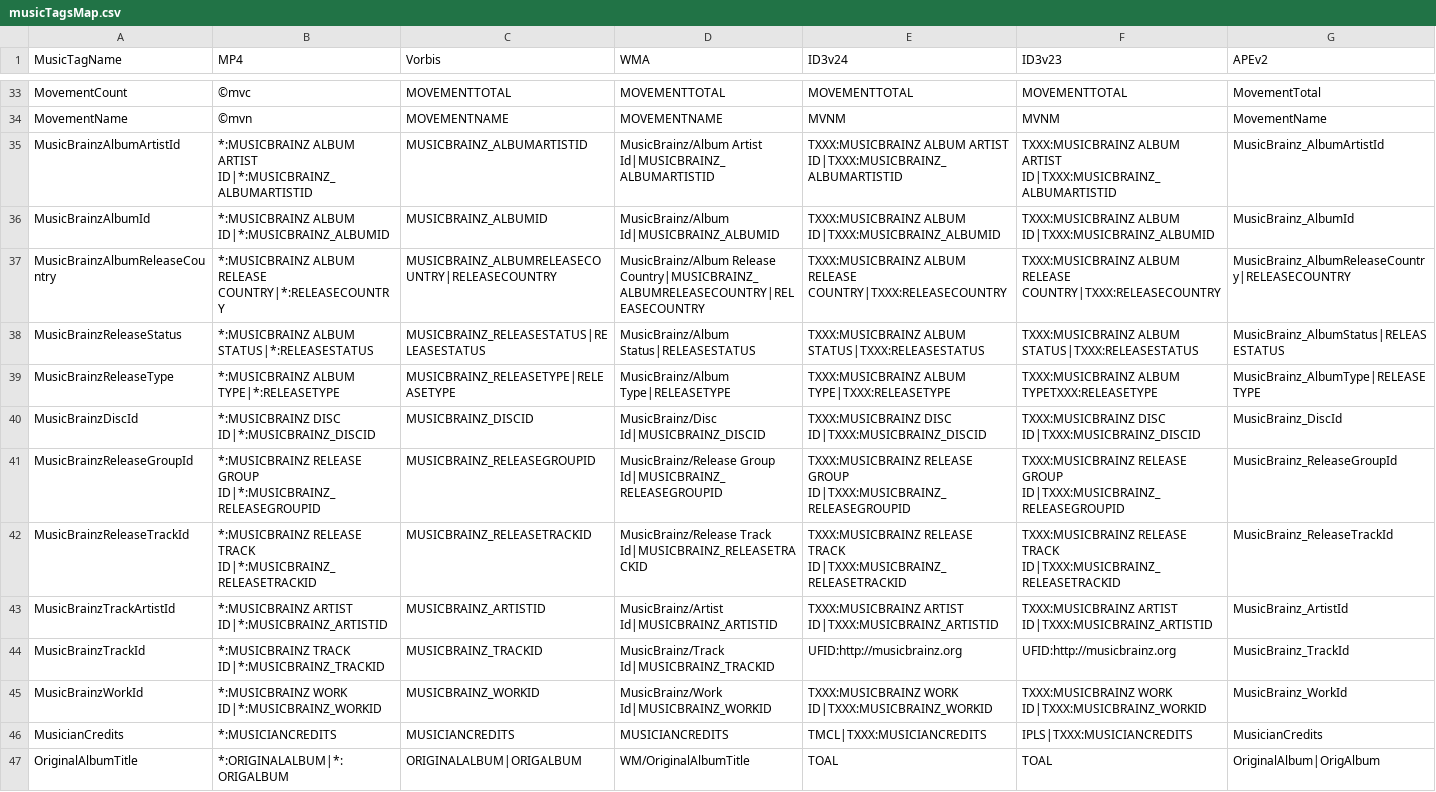
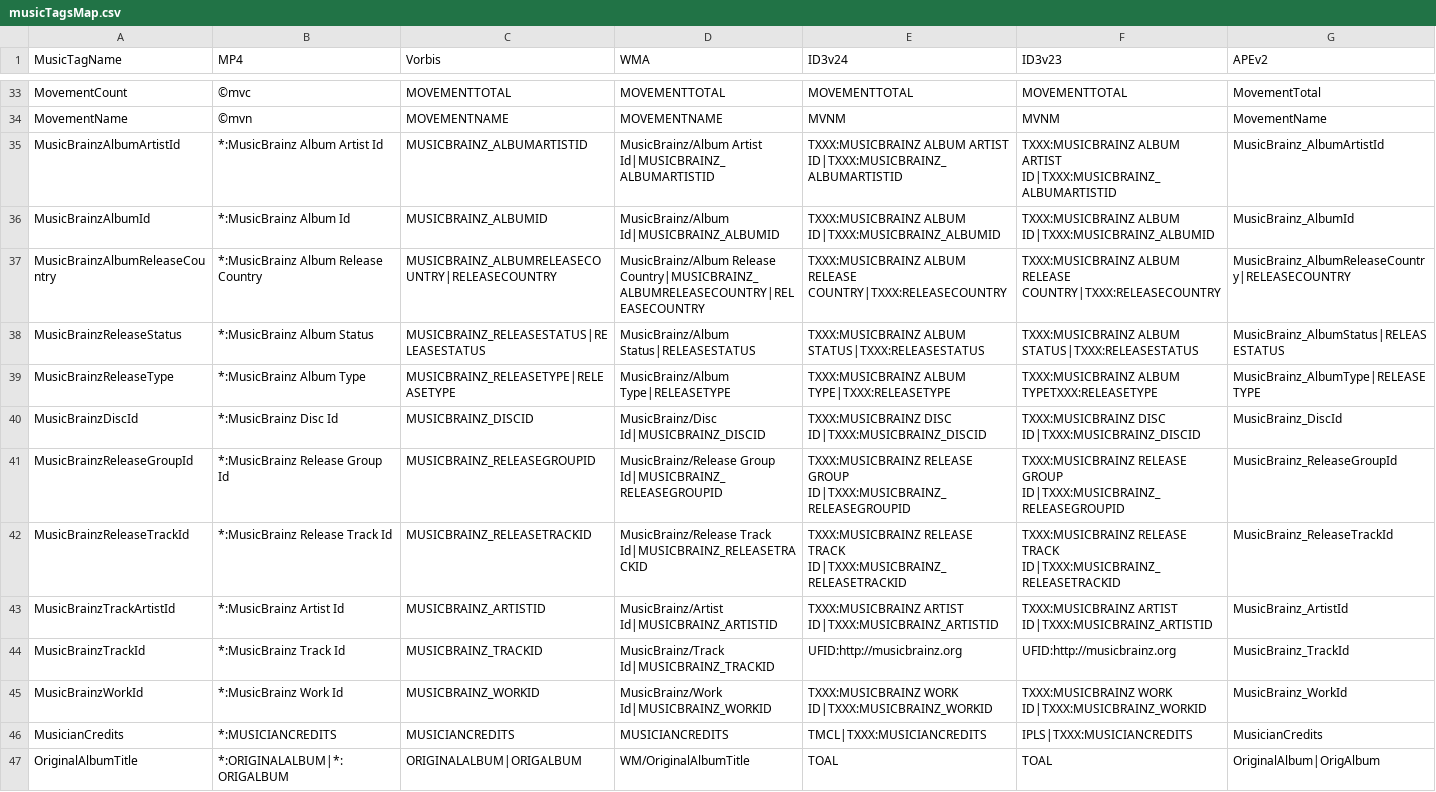
Before and after one commit to ackphht/scripts, a CSV file: musicFileProperties/musicTagsMap.csv, drawn as a sheet; only a part is shown, gaps mark what is left out; the diff names each change by its address in the sheet, - before the commit and + after, or states it on an @@ line.

Commit message:
musicTagsMap.csv: fix MusicBrainz tag casing for m4a since mutagen is case sensitive (ffs)

```diff
--- a/musicFileProperties/musicTagsMap.csv
+++ b/musicFileProperties/musicTagsMap.csv
-B35 (MP4): *:MUSICBRAINZ ALBUM ARTIST ID|*:MUSICBRAINZ_ALBUMARTISTID
+B35 (MP4): *:MusicBrainz Album Artist Id
-B36 (MP4): *:MUSICBRAINZ ALBUM ID|*:MUSICBRAINZ_ALBUMID
+B36 (MP4): *:MusicBrainz Album Id
-B37 (MP4): *:MUSICBRAINZ ALBUM RELEASE COUNTRY|*:RELEASECOUNTRY
+B37 (MP4): *:MusicBrainz Album Release Country
-B38 (MP4): *:MUSICBRAINZ ALBUM STATUS|*:RELEASESTATUS
+B38 (MP4): *:MusicBrainz Album Status
-B39 (MP4): *:MUSICBRAINZ ALBUM TYPE|*:RELEASETYPE
+B39 (MP4): *:MusicBrainz Album Type
-B40 (MP4): *:MUSICBRAINZ DISC ID|*:MUSICBRAINZ_DISCID
+B40 (MP4): *:MusicBrainz Disc Id
-B41 (MP4): *:MUSICBRAINZ RELEASE GROUP ID|*:MUSICBRAINZ_RELEASEGROUPID
+B41 (MP4): *:MusicBrainz Release Group Id
-B42 (MP4): *:MUSICBRAINZ RELEASE TRACK ID|*:MUSICBRAINZ_RELEASETRACKID
+B42 (MP4): *:MusicBrainz Release Track Id
-B43 (MP4): *:MUSICBRAINZ ARTIST ID|*:MUSICBRAINZ_ARTISTID
+B43 (MP4): *:MusicBrainz Artist Id
-B44 (MP4): *:MUSICBRAINZ TRACK ID|*:MUSICBRAINZ_TRACKID
+B44 (MP4): *:MusicBrainz Track Id
-B45 (MP4): *:MUSICBRAINZ WORK ID|*:MUSICBRAINZ_WORKID
+B45 (MP4): *:MusicBrainz Work Id
```
